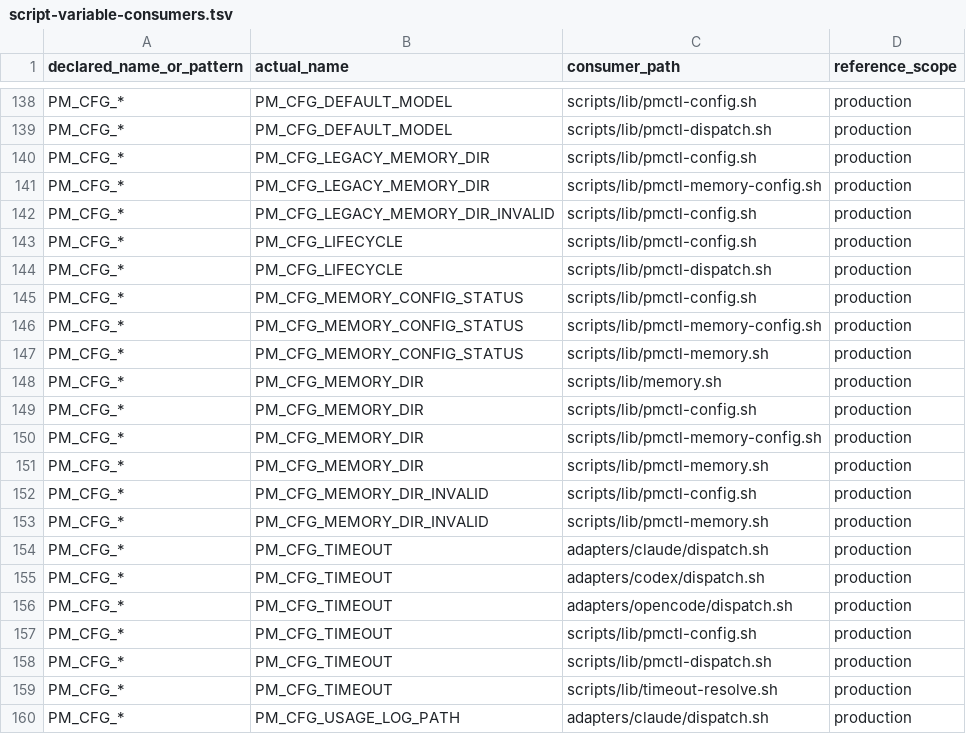
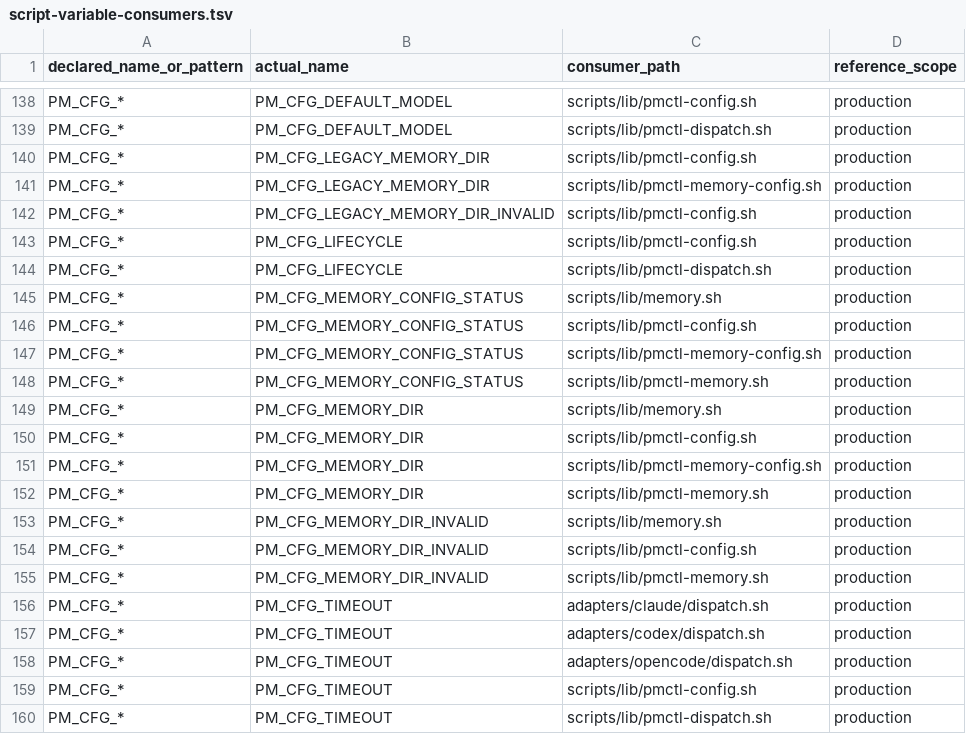
Before and after one commit to screenleon/pm-dispatch, a TSV file: docs/architecture/script-variable-consumers.tsv, drawn as a sheet; only a part is shown, gaps mark what is left out; the shorter side is filled out with more unchanged rows; the diff names each change by its address in the sheet, - before the commit and + after, or states it on an @@ line.

Commit message:
CC-490: scope explicit memory configuration by project (#406)
* CC-490 fail closed across memory maintenance

* test: cover memory discovery fail-closed consumers

* test: correct fail-closed consumer assertions

* docs: close CC-490 backlog entry

* docs: link CC-490 backlog row to PR

```diff
--- a/docs/architecture/script-variable-consumers.tsv
+++ b/docs/architecture/script-variable-consumers.tsv
+row 145: PM_CFG_* | PM_CFG_MEMORY_CONFIG_STATUS | scripts/lib/memory.sh | production
+row 153: PM_CFG_* | PM_CFG_MEMORY_DIR_INVALID | scripts/lib/memory.sh | production
```
Also changed, not shown: 11 other files.
